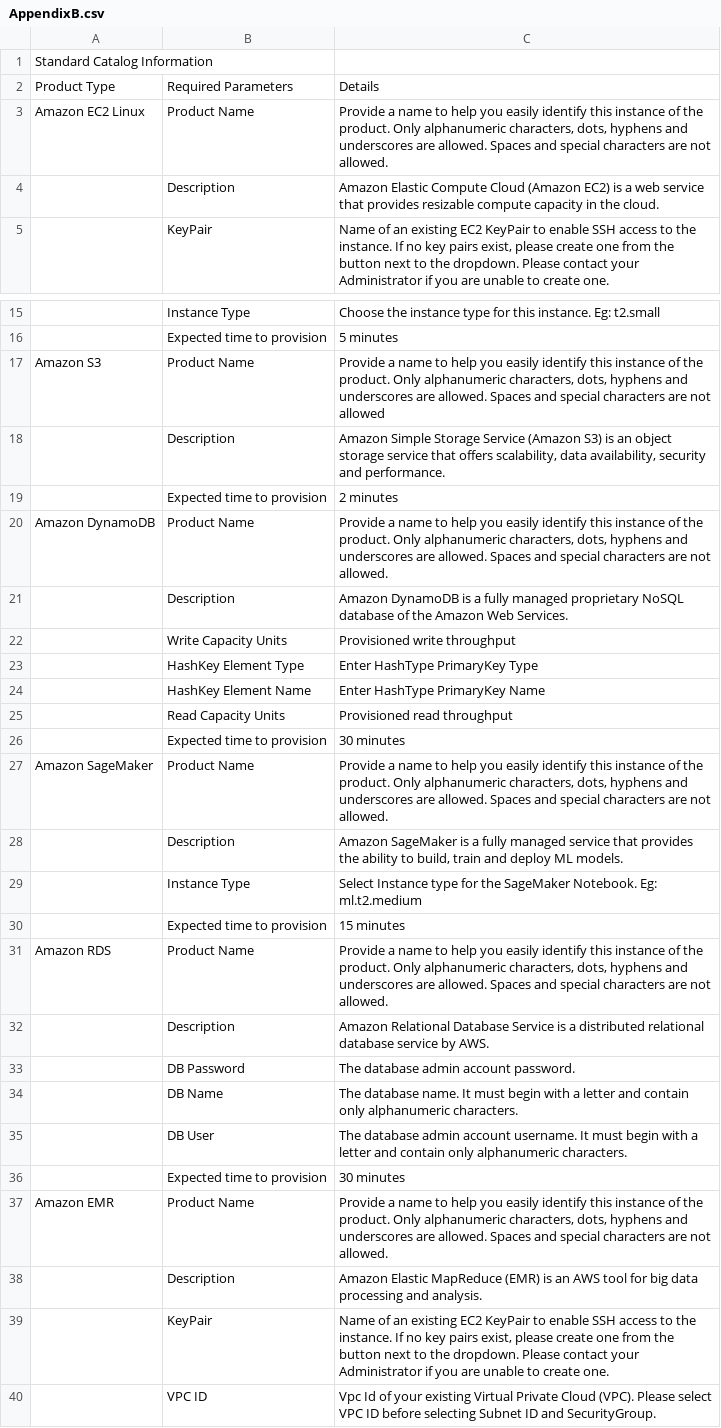
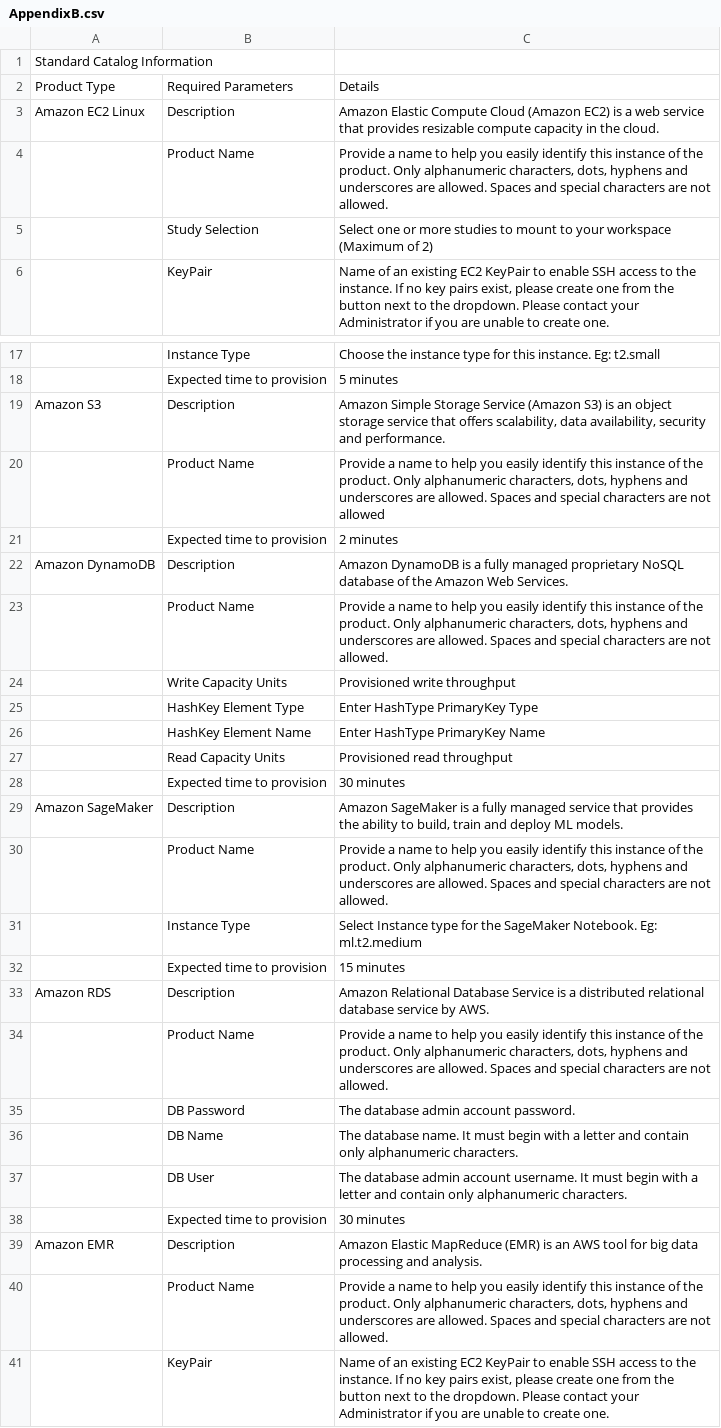
Before and after one commit to RLOpenCatalyst/rg-doc, a CSV file: source/AppendixB.csv, drawn as a sheet; only a part is shown, gaps mark what is left out; the shorter side is filled out with more unchanged rows; removed rows and columns are numbered as before the commit, all else as after; the diff covers the shown part only; the diff names each change by its address in the sheet, - before the commit and + after, or states it on an @@ line.

```diff
--- a/source/AppendixB.csv
+++ b/source/AppendixB.csv
-B3: Product Name
+B3: Description
-C3: Provide a name to help you easily identify this instance of the product. Only alphanumeric characters, dots, hyphens and underscores are allowed. Spaces and special characters are not allowed.
+C3: Amazon Elastic Compute Cloud (Amazon EC2) is a web service that provides resizable compute capacity in the cloud.
-row 4:  | Description | Amazon Elastic Compute Cloud (Amazon EC2) is a web service that provides resizable compute capacity in the cloud.
+row 4:  | Product Name | Provide a name to help you easily identify this instance of the product. Only alphanumeric characters, dots, hyphens and underscores are allowed. Spaces and special characters are not allowed.
+row 5:  | Study Selection | Select one or more studies to mount to your workspace (Maximum of 2)
-B19: Product Name
+B19: Description
-C19: Provide a name to help you easily identify this instance of the product. Only alphanumeric characters, dots, hyphens and underscores are allowed. Spaces and special characters are not allowed
+C19: Amazon Simple Storage Service (Amazon S3) is an object storage service that offers scalability, data availability, security and performance.
-row 18:  | Description | Amazon Simple Storage Service (Amazon S3) is an object storage service that offers scalability, data availability, security and performance.
+row 20:  | Product Name | Provide a name to help you easily identify this instance of the product. Only alphanumeric characters, dots, hyphens and underscores are allowed. Spaces and special characters are not allowed
-B22: Product Name
+B22: Description
-C22: Provide a name to help you easily identify this instance of the product. Only alphanumeric characters, dots, hyphens and underscores are allowed. Spaces and special characters are not allowed.
+C22: Amazon DynamoDB is a fully managed proprietary NoSQL database of the Amazon Web Services.
-row 21:  | Description | Amazon DynamoDB is a fully managed proprietary NoSQL database of the Amazon Web Services.
+row 23:  | Product Name | Provide a name to help you easily identify this instance of the product. Only alphanumeric characters, dots, hyphens and underscores are allowed. Spaces and special characters are not allowed.
-B29: Product Name
+B29: Description
-C29: Provide a name to help you easily identify this instance of the product. Only alphanumeric characters, dots, hyphens and underscores are allowed. Spaces and special characters are not allowed.
+C29: Amazon SageMaker is a fully managed service that provides the ability to build, train and deploy ML models.
-row 28:  | Description | Amazon SageMaker is a fully managed service that provides the ability to build, train and deploy ML models.
+row 30:  | Product Name | Provide a name to help you easily identify this instance of the product. Only alphanumeric characters, dots, hyphens and underscores are allowed. Spaces and special characters are not allowed.
-B33: Product Name
+B33: Description
-C33: Provide a name to help you easily identify this instance of the product. Only alphanumeric characters, dots, hyphens and underscores are allowed. Spaces and special characters are not allowed.
+C33: Amazon Relational Database Service is a distributed relational database service by AWS.
-row 32:  | Description | Amazon Relational Database Service is a distributed relational database service by AWS.
+row 34:  | Product Name | Provide a name to help you easily identify this instance of the product. Only alphanumeric characters, dots, hyphens and underscores are allowed. Spaces and special characters are not allowed.
-B39: Product Name
+B39: Description
-C39: Provide a name to help you easily identify this instance of the product. Only alphanumeric characters, dots, hyphens and underscores are allowed. Spaces and special characters are not allowed.
+C39: Amazon Elastic MapReduce (EMR) is an AWS tool for big data processing and analysis.
-row 38:  | Description | Amazon Elastic MapReduce (EMR) is an AWS tool for big data processing and analysis.
+row 40:  | Product Name | Provide a name to help you easily identify this instance of the product. Only alphanumeric characters, dots, hyphens and underscores are allowed. Spaces and special characters are not allowed.
```
Also changed, not shown: 19 added rows, 8 removed rows and 16 edited cells elsewhere in this file, source/AppendixC.csv, source/AppendixD.csv, 28 other files.
